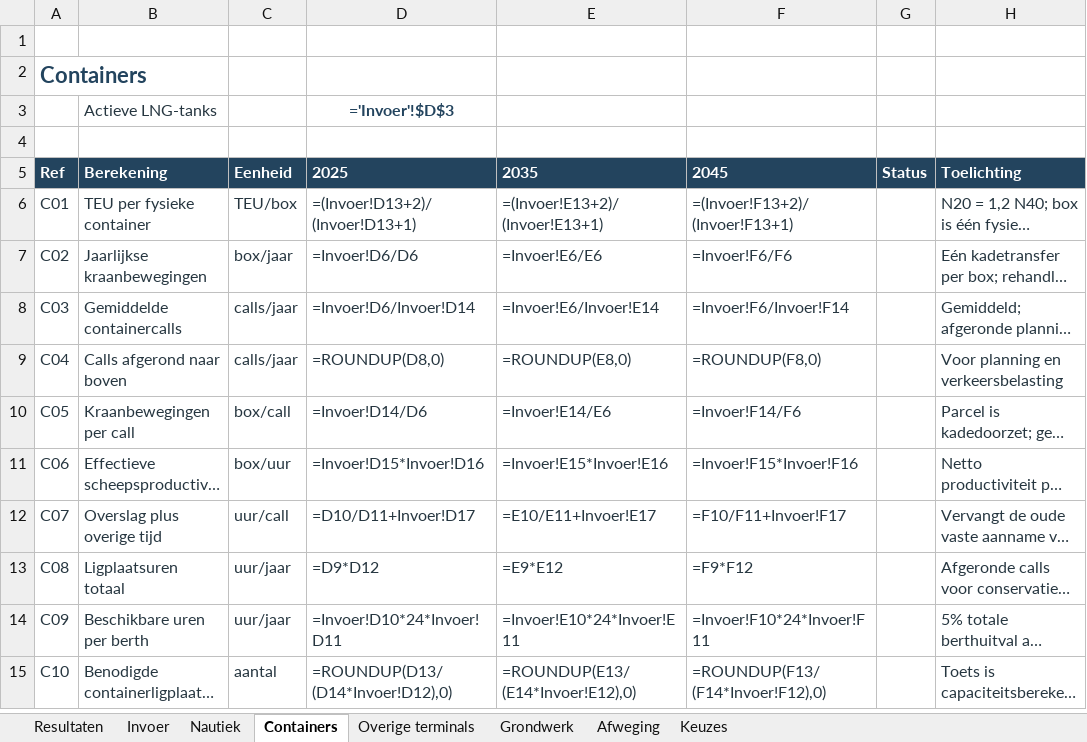
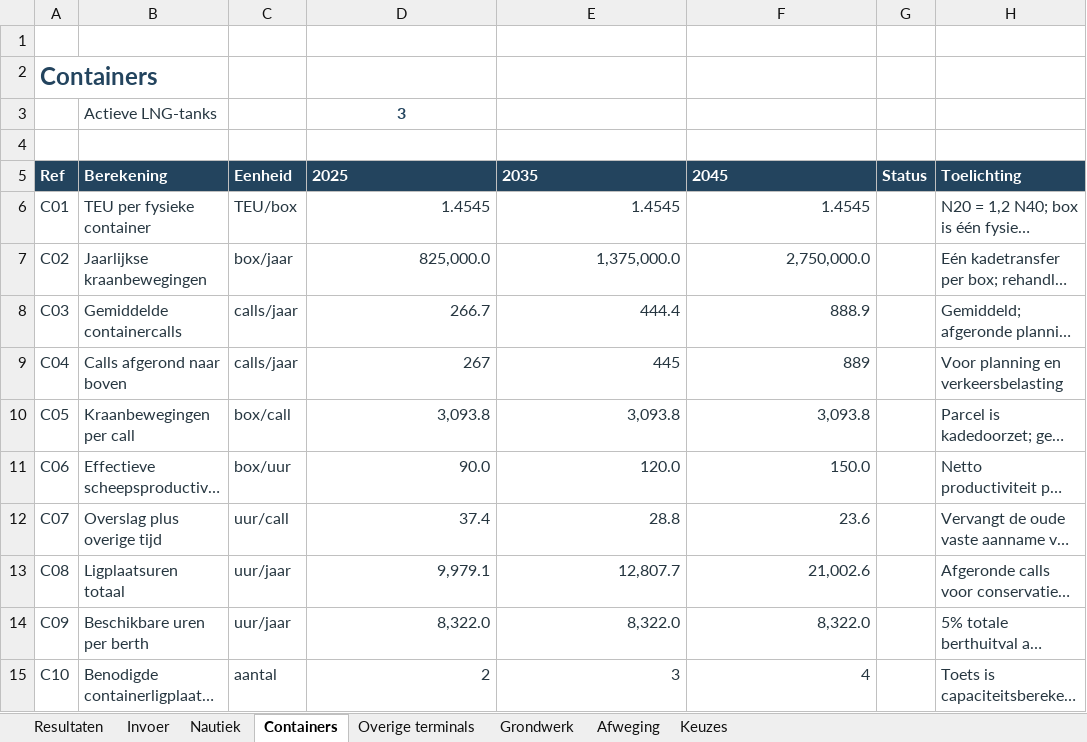
Before and after one commit to Rutmer2004/Leafletmap, an Excel workbook: Onderbouwing/Rekenboek_herontwerp_v3.1.xlsx, sheet Containers, drawn as a sheet; only a part is shown; long unchanged cells end in …; values as stored, in another font and other column widths than the file's, no borders; formulas without a stored value are shown as written; conditional formats not drawn; the diff covers the shown part only; the diff names each change by its address in the sheet, - before the commit and + after, or states it on an @@ line.

```diff
--- a/Onderbouwing/Rekenboek_herontwerp_v3.1.xlsx (sheet Containers)
+++ b/Onderbouwing/Rekenboek_herontwerp_v3.1.xlsx (sheet Containers)
@@ A2 text size: larger @@
-D3: ='Invoer'!$D$3
+D3: 3
-D6: =(Invoer!D13+2)/(Invoer!D13+1)
+D6: 1.4545
-E6: =(Invoer!E13+2)/(Invoer!E13+1)
+E6: 1.4545
-F6: =(Invoer!F13+2)/(Invoer!F13+1)
+F6: 1.4545
-D7: =Invoer!D6/D6
+D7: 825,000.0
-E7: =Invoer!E6/E6
+E7: 1,375,000.0
-F7: =Invoer!F6/F6
+F7: 2,750,000.0
-D8: =Invoer!D6/Invoer!D14
+D8: 266.7
-E8: =Invoer!E6/Invoer!E14
+E8: 444.4
-F8: =Invoer!F6/Invoer!F14
+F8: 888.9
-D9: =ROUNDUP(D8,0)
+D9: 267
-E9: =ROUNDUP(E8,0)
+E9: 445
-F9: =ROUNDUP(F8,0)
+F9: 889
-D10: =Invoer!D14/D6
+D10: 3,093.8
-E10: =Invoer!E14/E6
+E10: 3,093.8
-F10: =Invoer!F14/F6
+F10: 3,093.8
-D11: =Invoer!D15*Invoer!D16
+D11: 90.0
-E11: =Invoer!E15*Invoer!E16
+E11: 120.0
-F11: =Invoer!F15*Invoer!F16
+F11: 150.0
-D12: =D10/D11+Invoer!D17
+D12: 37.4
-E12: =E10/E11+Invoer!E17
+E12: 28.8
-F12: =F10/F11+Invoer!F17
+F12: 23.6
-D13: =D9*D12
+D13: 9,979.1
-E13: =E9*E12
+E13: 12,807.7
-F13: =F9*F12
+F13: 21,002.6
-D14: =Invoer!D10*24*Invoer!D11
+D14: 8,322.0
-E14: =Invoer!E10*24*Invoer!E11
+E14: 8,322.0
-F14: =Invoer!F10*24*Invoer!F11
+F14: 8,322.0
-D15: =ROUNDUP(D13/(D14*Invoer!D12),0)
+D15: 2
-E15: =ROUNDUP(E13/(E14*Invoer!E12),0)
+E15: 3
-F15: =ROUNDUP(F13/(F14*Invoer!F12),0)
+F15: 4
```
Also changed, not shown: 111 edited cells elsewhere in this sheet, sheet Invoer, sheet Overige terminals, sheet Resultaten, sheet Nautiek, sheet Grondwerk, sheet Afweging, 1 more sheet.
